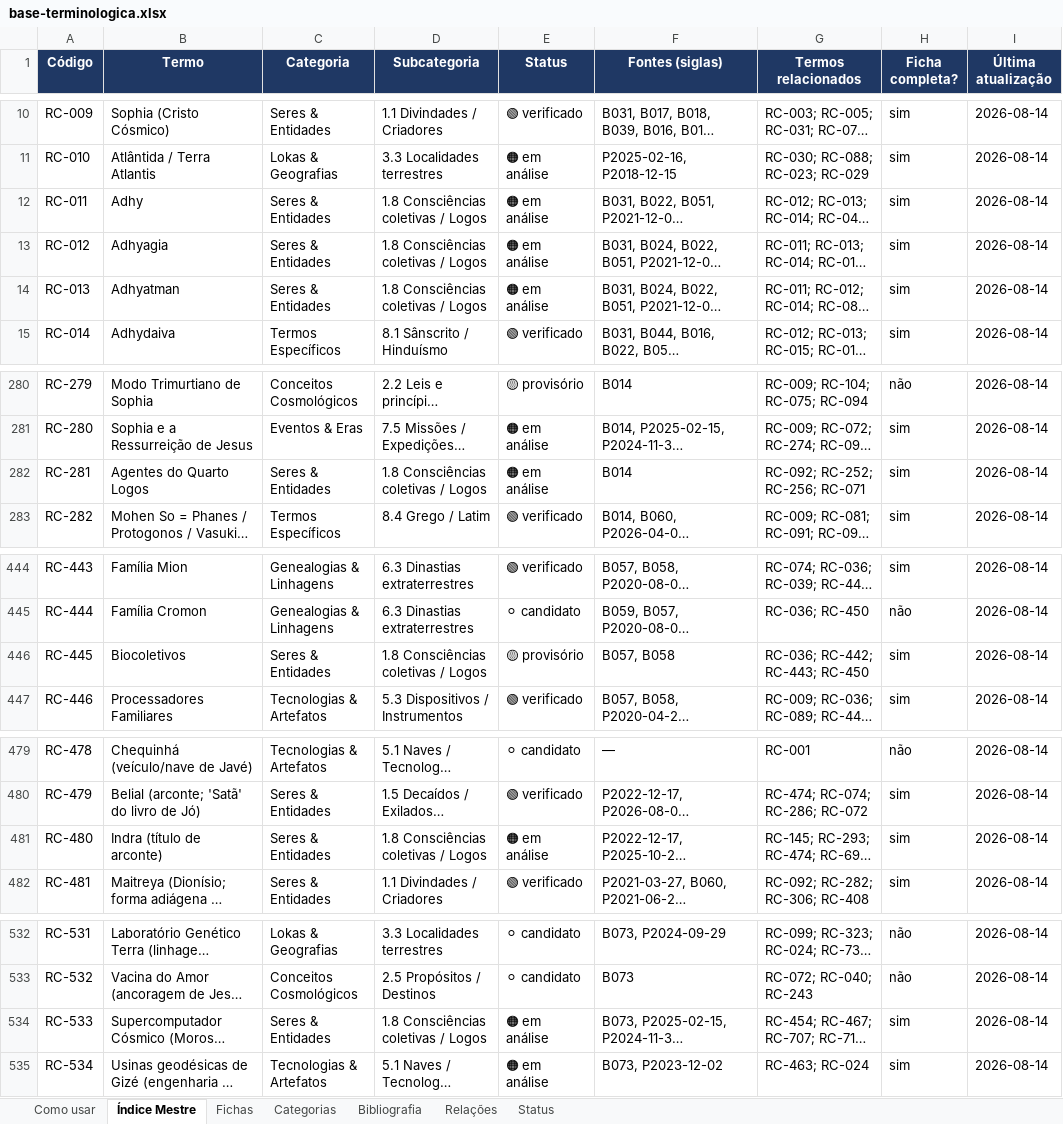
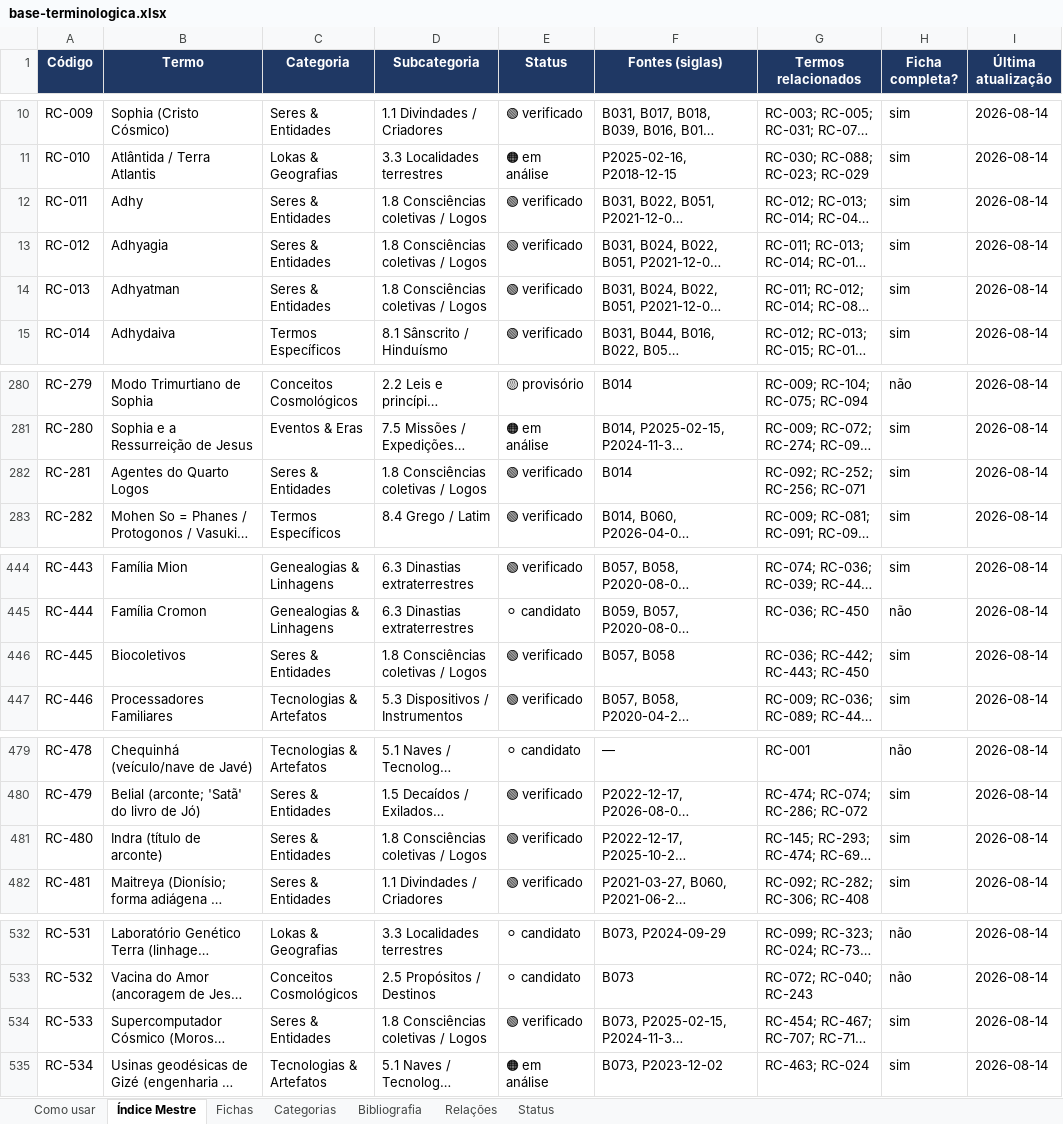
Before and after one commit to institutocura-maker/Termos-RC, an Excel workbook: base-terminologica.xlsx, sheet Índice Mestre, drawn as a sheet; only a part is shown, gaps mark what is left out; long unchanged cells end in …; values as stored, in another font and other column widths than the file's, no borders; the diff covers the shown part only; the diff names each change by its address in the sheet, - before the commit and + after, or states it on an @@ line.

Commit message:
U36: leva P7n aplicada (retorno P7-1.8-logos, 17 V) — 8 verificados (cadastro + frontmatter regerado pelo molde; corpos e RELACOES intactos); 9 sem ficha chancelados-e-suspensos no HOLD com a pauta de exploração referenciada (18 suspensos no total das levas P7m/P7n); retorno canonizado + REGISTRO-LIMPEZA nº 27 + expurgo; base 946·673·1887·102, status 60⚪/236🟡/111🟠/539🟢; builds regenerados; suíte sola 21/21 (T14 0, T15 673/0); certidão + ledger; nota de rito: primeira lavragem parou num assert de contagem malformado meu (33 vs 24), complementada sem dupla aplicação
Co-authored-by: arena-agent <297053741+arena-agent@users.noreply.github.com>

```diff
--- a/base-terminologica.xlsx (sheet Índice Mestre)
+++ b/base-terminologica.xlsx (sheet Índice Mestre)
-E12:E14 (Status): 🟠 em análise
+E12:E14 (Status): 🟢 verificado
-E282 (Status): 🟠 em análise
+E282 (Status): 🟢 verificado
-E446 (Status): 🟡 provisório
+E446 (Status): 🟢 verificado
-E481 (Status): 🟠 em análise
+E481 (Status): 🟢 verificado
-E534 (Status): 🟠 em análise
+E534 (Status): 🟢 verificado
```
Also changed, not shown: 1 edited cell elsewhere in this sheet, sheet Fichas, 19 other files.
